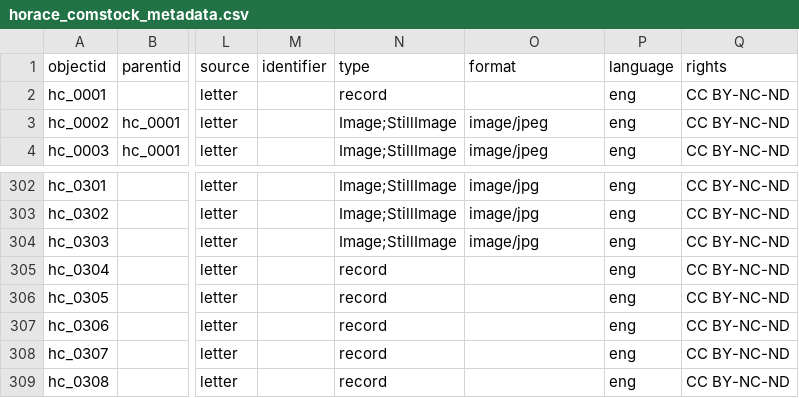
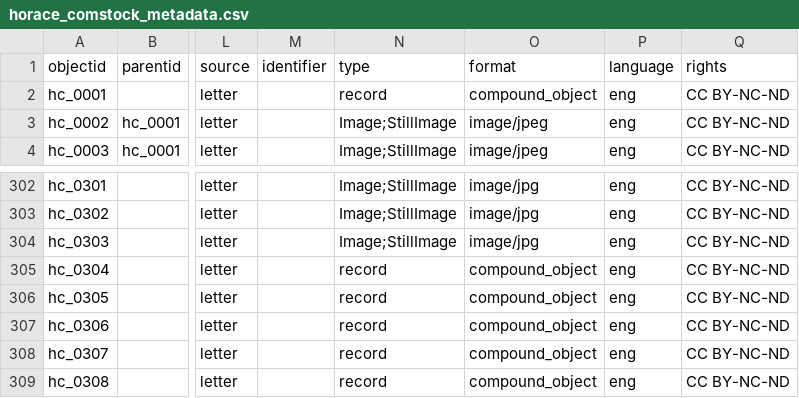
Before and after one commit to comstock/horace-comstock, a CSV file: assets/horace_comstock_metadata.csv, drawn as a sheet; only a part is shown, gaps mark what is left out; the diff names each change by its address in the sheet, - before the commit and + after, or states it on an @@ line.

Commit message:
Add files via upload

```diff
--- a/assets/horace_comstock_metadata.csv
+++ b/assets/horace_comstock_metadata.csv
-O2 (format): (empty)
+O2 (format): compound_object
-O305:O309 (format): (empty)
+O305:O309 (format): compound_object
```
